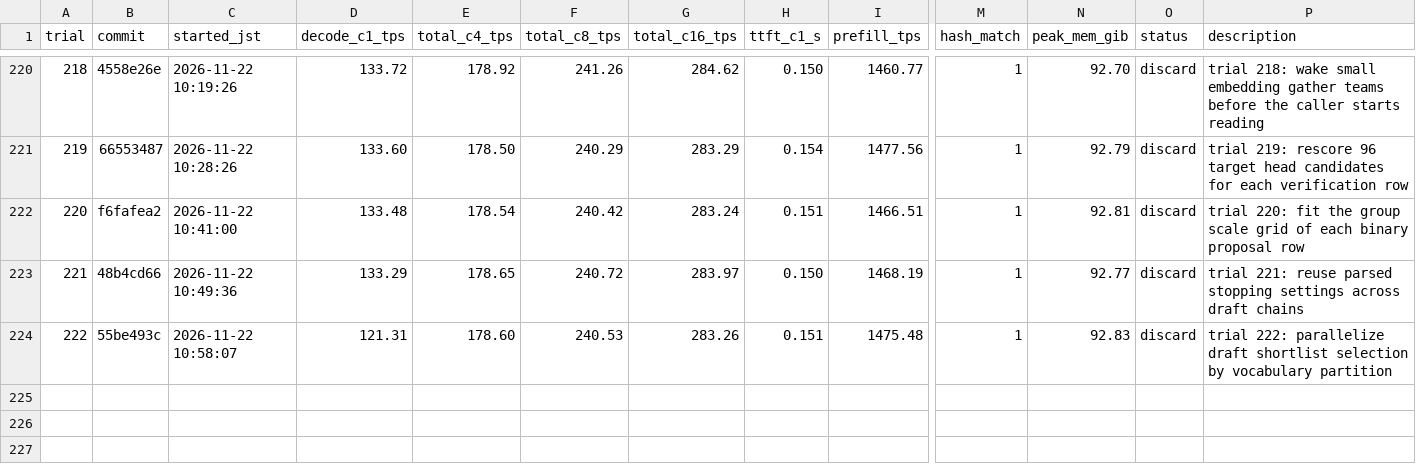
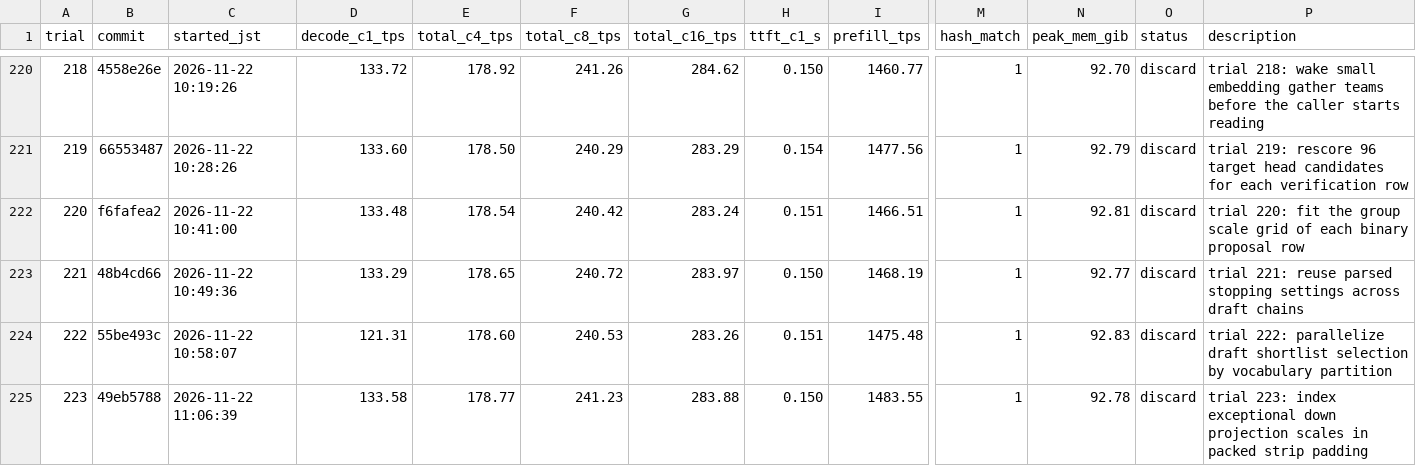
Before and after one commit to 42si/qwen38-flash-next-autoresearch, a TSV file: spark/results.tsv, drawn as a sheet; only a part is shown, gaps mark what is left out; rows hold the shown columns only; the diff names each change by its address in the sheet, - before the commit and + after, or states it on an @@ line.

Commit message:
spark trial 223: discard

```diff
--- a/spark/results.tsv
+++ b/spark/results.tsv
+row 225: 223 | 49eb5788 | 2026-11-22 11:06:39 | 133.58 | 178.77 | 241.23 | 283.88 | 0.150 | 1483.55 | 1 | 92.78 | discard | trial 223: index exceptional down projection scales in packed strip padding
```
Also changed, not shown: 2 other files.
